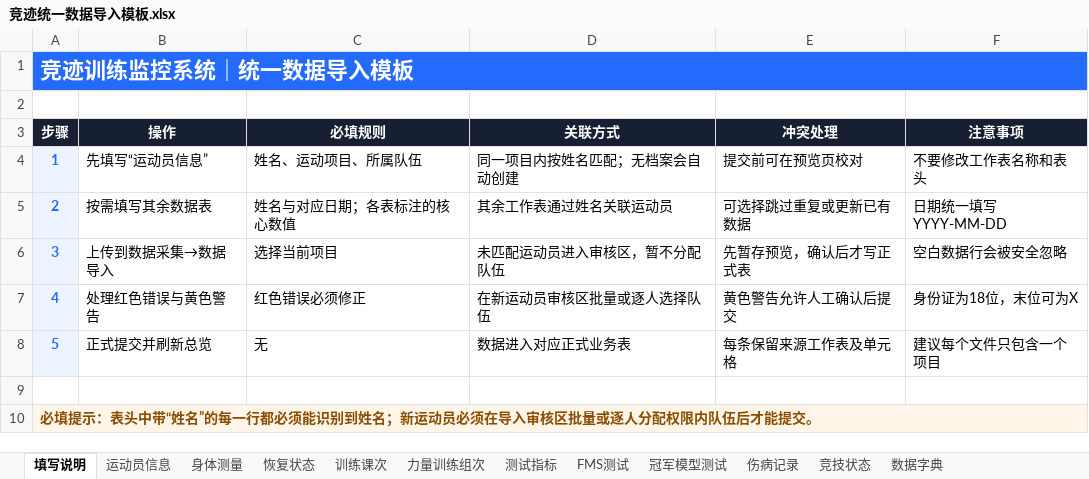
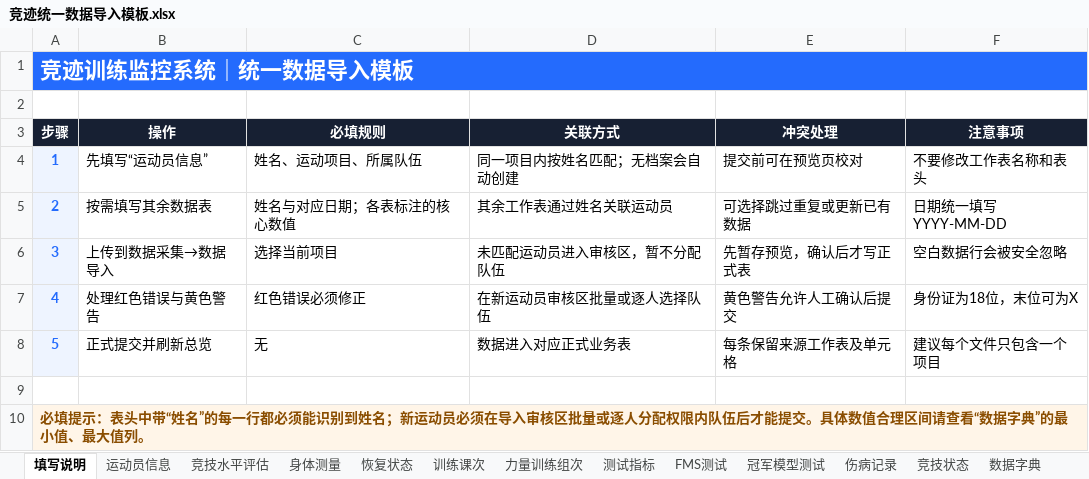
Before and after one commit to fzihao666-prog/jingji, an Excel workbook: public/templates/竞迹统一数据导入模板.xlsx, sheet 填写说明, drawn as a sheet; values as stored, in another font and other column widths than the file's, no borders; the diff names each change by its address in the sheet, - before the commit and + after, or states it on an @@ line.

```diff
--- a/public/templates/竞迹统一数据导入模板.xlsx (sheet 填写说明)
+++ b/public/templates/竞迹统一数据导入模板.xlsx (sheet 填写说明)
+sheet tab: 竞技水平评估
-A10 (步骤): …能提交。
+A10 (步骤): …能提交。具体数值合理区间请查看“数据字典”的最小值、最大值列。
```
Also changed, not shown: sheet 数据字典, sheet 竞技状态, sheet 运动员信息, outputs/01a01fe6-6dc2-7c31-84c4-8e5b342a602a/竞迹统一数据导入模板.xlsx, 14 other files.
